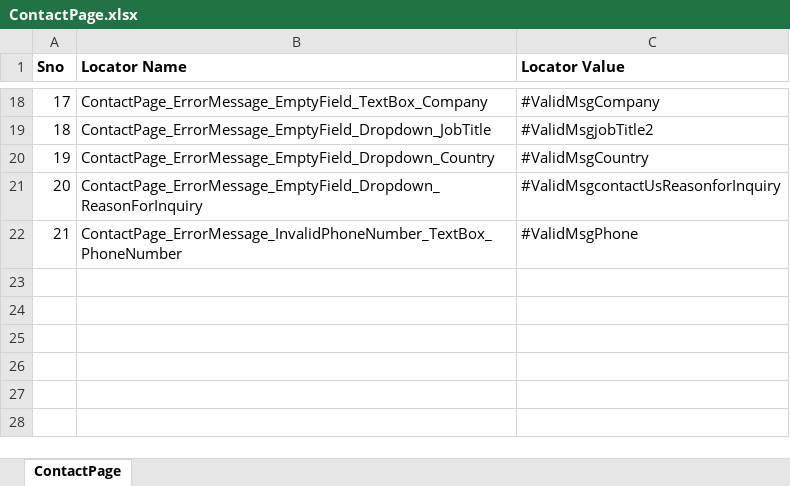
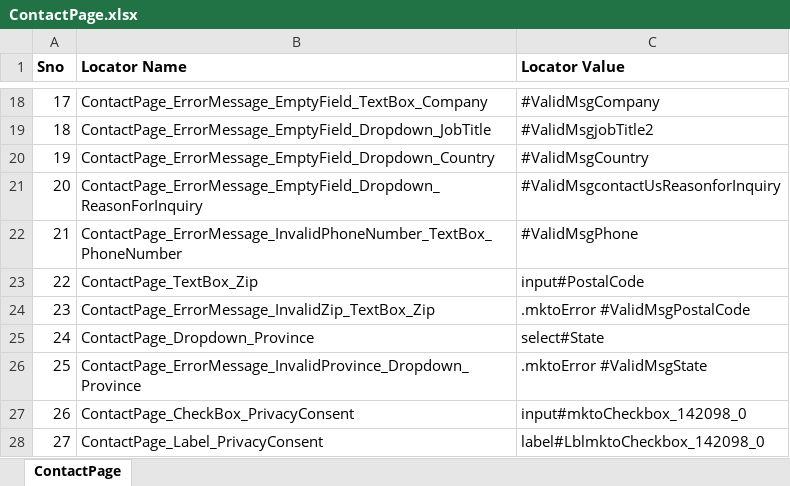
Before and after one commit to GurcharanJadaun/CouchBase, an Excel workbook: src/main/resources/CompilerDictionary/LocatorDictionary/ContactPage.xlsx, sheet ContactPage, drawn as a sheet; only a part is shown, gaps mark what is left out; values as stored, in another font and other column widths than the file's, no borders; the diff names each change by its address in the sheet, - before the commit and + after, or states it on an @@ line.

```diff
--- a/src/main/resources/CompilerDictionary/LocatorDictionary/ContactPage.xlsx (sheet ContactPage)
+++ b/src/main/resources/CompilerDictionary/LocatorDictionary/ContactPage.xlsx (sheet ContactPage)
+row 23: 22 | ContactPage_TextBox_Zip | input#PostalCode
+row 24: 23 | ContactPage_ErrorMessage_InvalidZip_TextBox_Zip | .mktoError #ValidMsgPostalCode
+row 25: 24 | ContactPage_Dropdown_Province | select#State
+row 26: 25 | ContactPage_ErrorMessage_InvalidProvince_Dropdown_Province | .mktoError #ValidMsgState
+row 27: 26 | ContactPage_CheckBox_PrivacyConsent | input#mktoCheckbox_142098_0
+row 28: 27 | ContactPage_Label_PrivacyConsent | label#LblmktoCheckbox_142098_0
```
Also changed, not shown: src/main/resources/CompilerDictionary/KeywordDictionary/KeywordDictionaryForWebTesting.xlsx, 23 other files.
